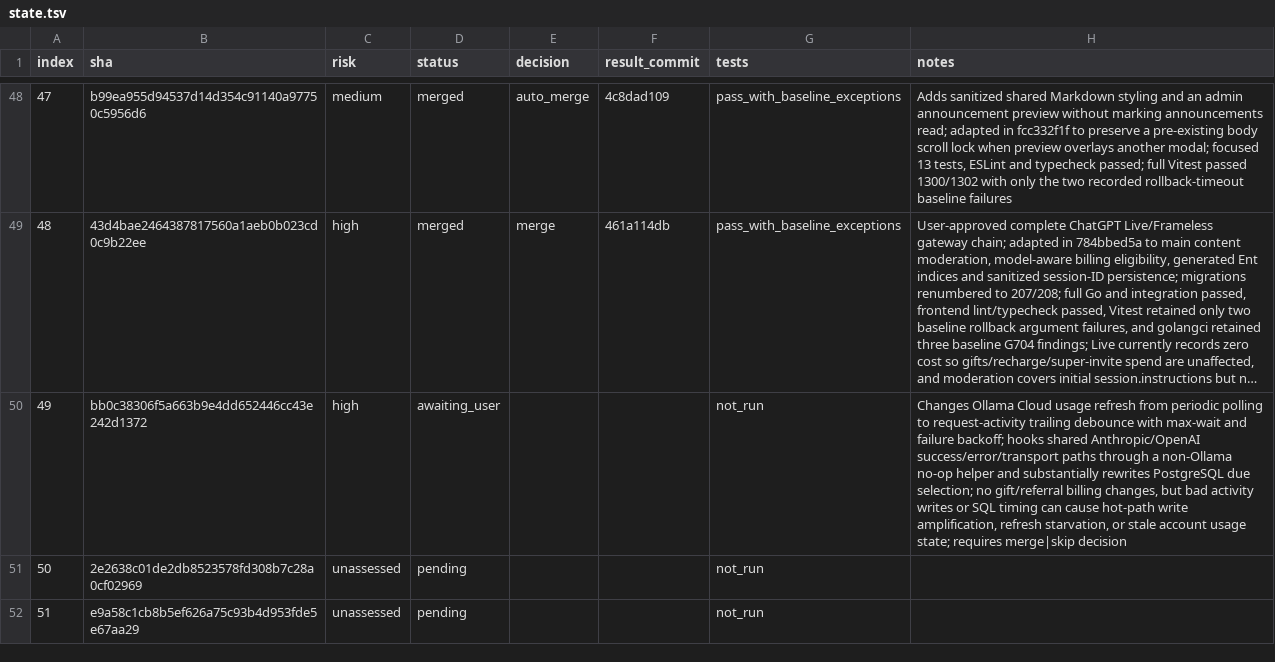
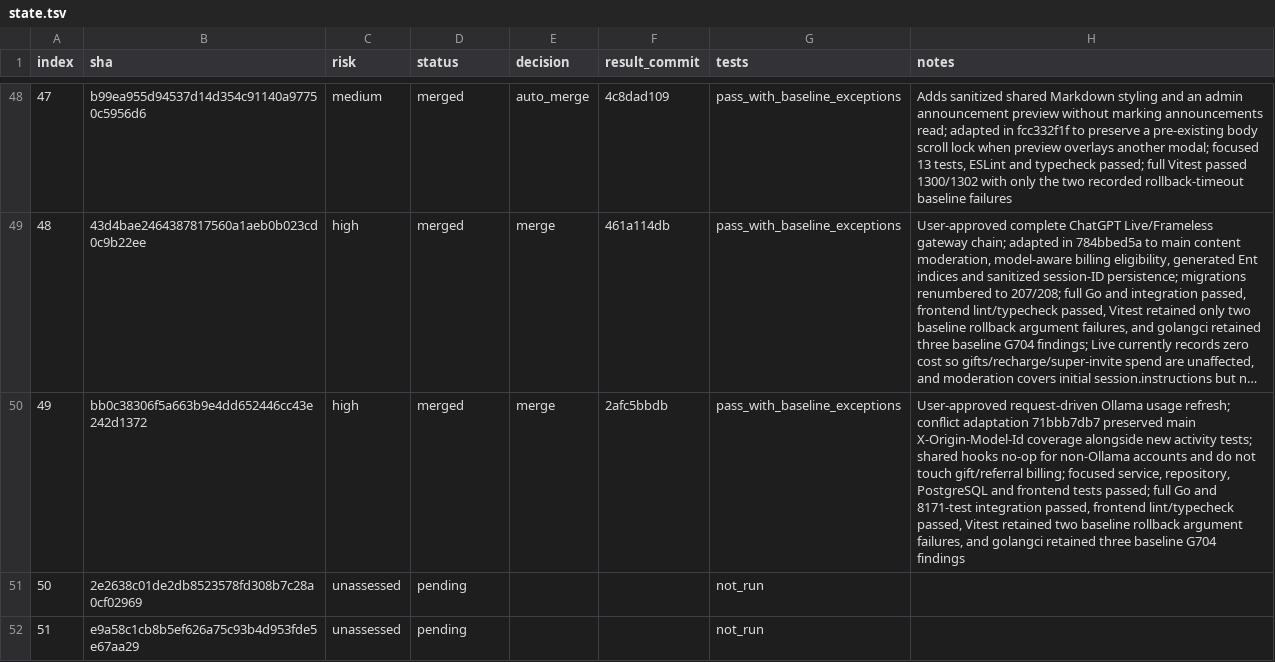
Before and after one commit to walaqi/sub2api, a TSV file: merge-state/sync-2-merge-v3/state.tsv, drawn as a sheet; only a part is shown, gaps mark what is left out; long unchanged cells end in …; the diff names each change by its address in the sheet, - before the commit and + after, or states it on an @@ line.

Commit message:
chore(merge): record sync commit 49

```diff
--- a/merge-state/sync-2-merge-v3/state.tsv
+++ b/merge-state/sync-2-merge-v3/state.tsv
-D50 (status): awaiting_user
+D50 (status): merged
-E50 (decision): (empty)
+E50 (decision): merge
-F50 (result_commit): (empty)
+F50 (result_commit): 2afc5bbdb
-G50 (tests): not_run
+G50 (tests): pass_with_baseline_exceptions
-H50 (notes): Changes Ollama Cloud usage refresh from periodic polling to request-activity trailing debounce with max-wait and failure backoff; hooks shared Anthropic/OpenAI success/error/transport paths through a non-Ollama no-op helper and substantially rewrites PostgreSQL due selection; no gift/referral billing changes, but bad activity writes or SQL timing can cause hot-path write amplification, refresh starvation, or stale account usage state; requires merge|skip decision
+H50 (notes): User-approved request-driven Ollama usage refresh; conflict adaptation 71bbb7db7 preserved main X-Origin-Model-Id coverage alongside new activity tests; shared hooks no-op for non-Ollama accounts and do not touch gift/referral billing; focused service, repository, PostgreSQL and frontend tests passed; full Go and 8171-test integration passed, frontend lint/typecheck passed, Vitest retained two baseline rollback argument failures, and golangci retained three baseline G704 findings
```
Also changed, not shown: 1 other file.
